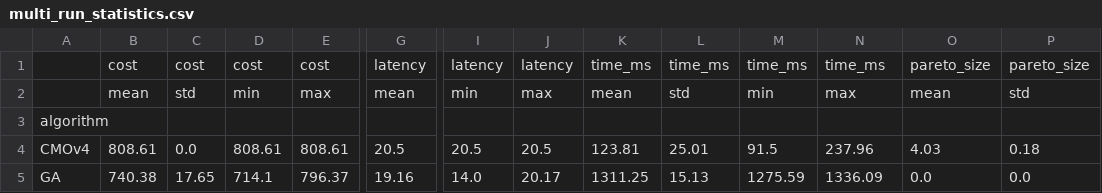
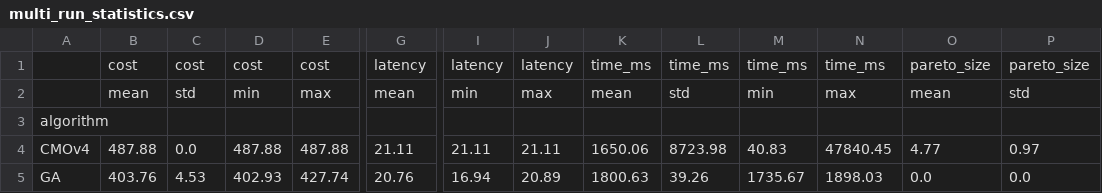
Before and after one commit to florinolariuip/CloudMigrationFramework, a CSV file: cmo_journal_code/experiments/results/multi_run_statistics.csv, drawn as a sheet; only a part is shown, gaps mark what is left out; the diff covers the shown part only; the diff names each change by its address in the sheet, - before the commit and + after, or states it on an @@ line.

```diff
--- a/cmo_journal_code/experiments/results/multi_run_statistics.csv
+++ b/cmo_journal_code/experiments/results/multi_run_statistics.csv
-B4: 808.61
+B4: 487.88
-D4: 808.61
+D4: 487.88
-E4: 808.61
+E4: 487.88
-G4: 20.5
+G4: 21.11
-I4: 20.5
+I4: 21.11
-J4: 20.5
+J4: 21.11
-K4: 123.81
+K4: 1650.06
-L4: 25.01
+L4: 8723.98
-M4: 91.5
+M4: 40.83
-N4: 237.96
+N4: 47840.45
-O4: 4.03
+O4: 4.77
-P4: 0.18
+P4: 0.97
-B5: 740.38
+B5: 403.76
-C5: 17.65
+C5: 4.53
-D5: 714.1
+D5: 402.93
-E5: 796.37
+E5: 427.74
-G5: 19.16
+G5: 20.76
-I5: 14.0
+I5: 16.94
-J5: 20.17
+J5: 20.89
-K5: 1311.25
+K5: 1800.63
-L5: 15.13
+L5: 39.26
-M5: 1275.59
+M5: 1735.67
-N5: 1336.09
+N5: 1898.03
```
Also changed, not shown: 38 edited cells elsewhere in this file, cmo_journal_code/experiments/results/effect_sizes.csv, cmo_journal_code/experiments/results/multi_run_results.csv, 20 other files.
